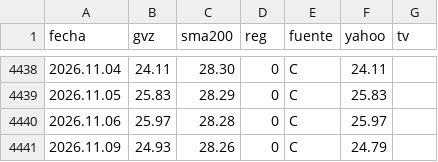
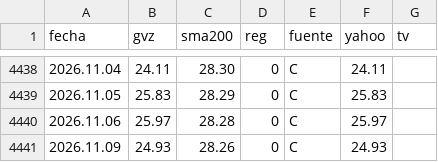
Before and after one commit to Oaragunde/vxn-feed, a CSV file: GVZ_regimen.csv, drawn as a sheet; only a part is shown, gaps mark what is left out.

```diff
--- a/GVZ_regimen.csv
+++ b/GVZ_regimen.csv
@@ -4440,2 +4440,2 @@ fecha;gvz;sma200;reg;fuente;yahoo;tv
 2026.11.06;25.97;28.28;0;C;25.97;
-2026.11.09;24.93;28.26;0;C;24.79;
+2026.11.09;24.93;28.26;0;C;24.93;
```
Also changed, not shown: VXN_regimen.csv.
